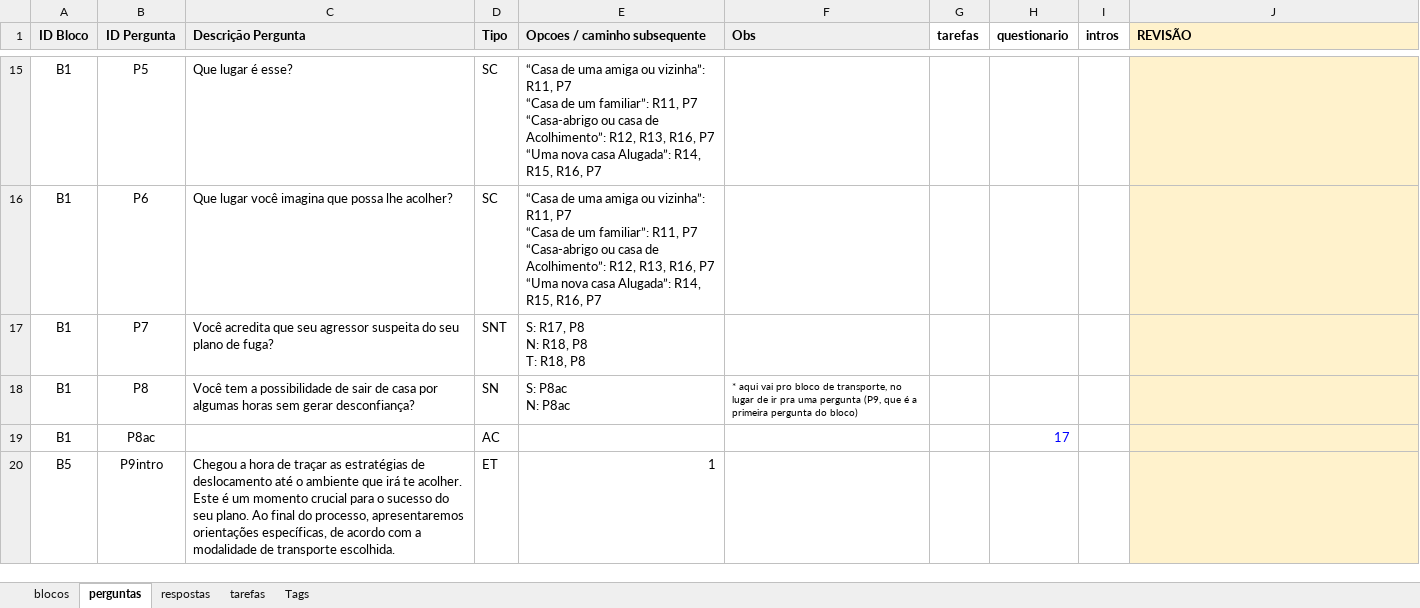
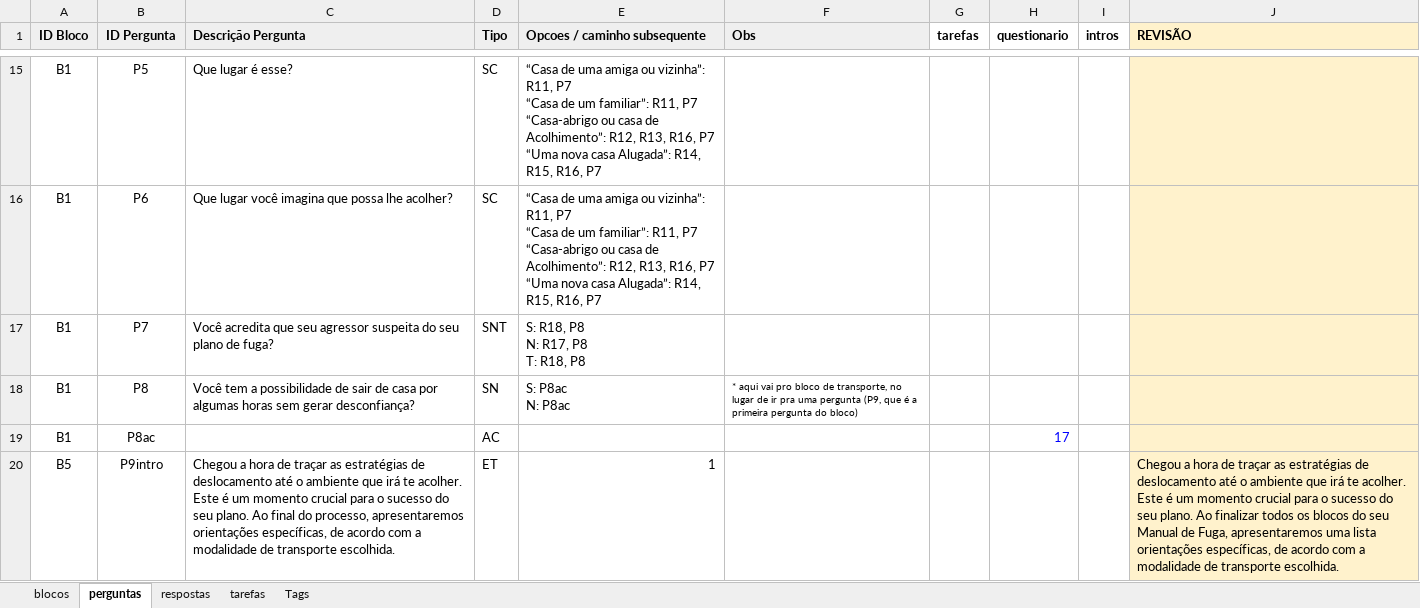
Before and after one commit to institutoazmina/penhas-backend, an Excel workbook: lost-and-found/parser-quiz/input.xlsx, sheet perguntas, drawn as a sheet; only a part is shown, gaps mark what is left out; values as stored, in another font and other column widths than the file's, no borders; charts and pictures not drawn; ↵ is a line break in a cell; the diff covers the shown part only; the diff names each change by its address in the sheet, - before the commit and + after, or states it on an @@ line.

```diff
--- a/lost-and-found/parser-quiz/input.xlsx (sheet perguntas)
+++ b/lost-and-found/parser-quiz/input.xlsx (sheet perguntas)
-E17 (Opcoes / caminho subsequente): S: R17, P8 ↵ N: R18, P8 ↵ T: R18, P8
+E17 (Opcoes / caminho subsequente): S: R18, P8 ↵ N: R17, P8 ↵ T: R18, P8
-J20 (REVISÃO): (empty)
+J20 (REVISÃO): Chegou a hora de traçar as estratégias de deslocamento até o ambiente que irá te acolher. Este é um momento crucial para o sucesso do seu plano. Ao finalizar todos os blocos do seu Manual de Fuga, apresentaremos uma lista orientações específicas, de acordo com a modalidade de transporte escolhida.
```
Also changed, not shown: 1 added row, 8 edited cells and cell formats elsewhere in this sheet, sheet respostas, 1 other file.
